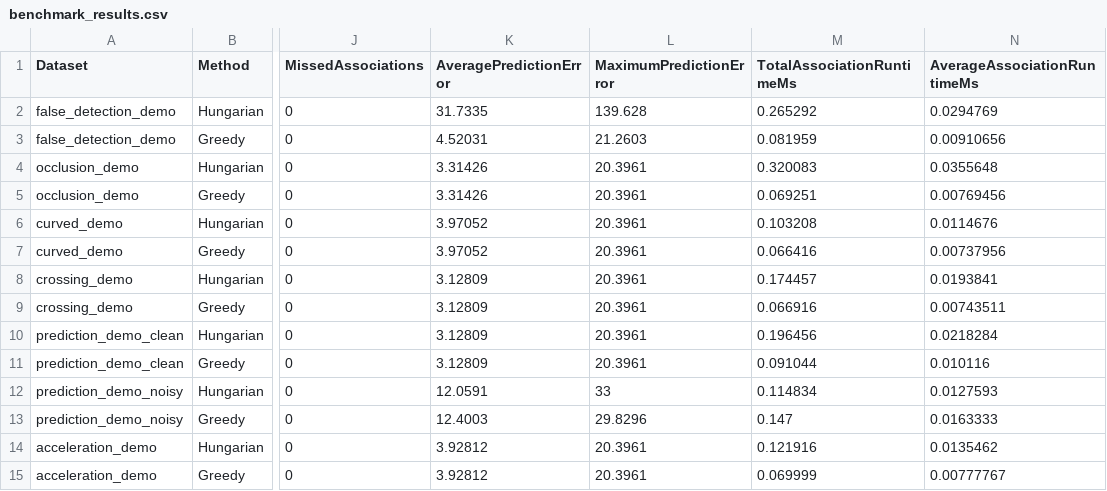
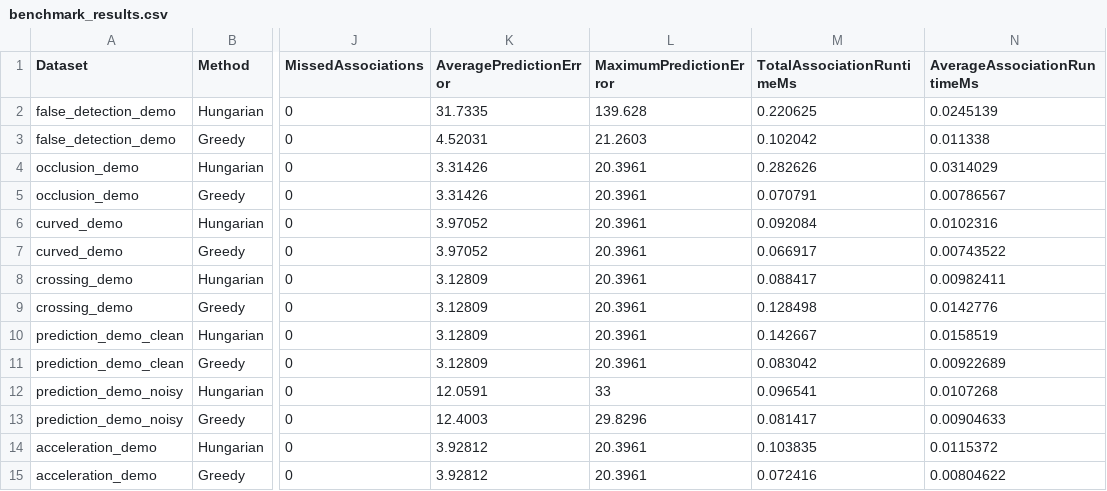
Before and after one commit to caballeroaldo/cpp-autonomy-foundations, a CSV file: output/benchmark_results.csv, drawn as a sheet; only a part is shown, gaps mark what is left out; the diff names each change by its address in the sheet, - before the commit and + after, or states it on an @@ line.

```diff
--- a/output/benchmark_results.csv
+++ b/output/benchmark_results.csv
-M2 (TotalAssociationRuntimeMs): 0.265292
+M2 (TotalAssociationRuntimeMs): 0.220625
-N2 (AverageAssociationRuntimeMs): 0.0294769
+N2 (AverageAssociationRuntimeMs): 0.0245139
-M3 (TotalAssociationRuntimeMs): 0.081959
+M3 (TotalAssociationRuntimeMs): 0.102042
-N3 (AverageAssociationRuntimeMs): 0.00910656
+N3 (AverageAssociationRuntimeMs): 0.011338
-M4 (TotalAssociationRuntimeMs): 0.320083
+M4 (TotalAssociationRuntimeMs): 0.282626
-N4 (AverageAssociationRuntimeMs): 0.0355648
+N4 (AverageAssociationRuntimeMs): 0.0314029
-M5 (TotalAssociationRuntimeMs): 0.069251
+M5 (TotalAssociationRuntimeMs): 0.070791
-N5 (AverageAssociationRuntimeMs): 0.00769456
+N5 (AverageAssociationRuntimeMs): 0.00786567
-M6 (TotalAssociationRuntimeMs): 0.103208
+M6 (TotalAssociationRuntimeMs): 0.092084
-N6 (AverageAssociationRuntimeMs): 0.0114676
+N6 (AverageAssociationRuntimeMs): 0.0102316
-M7 (TotalAssociationRuntimeMs): 0.066416
+M7 (TotalAssociationRuntimeMs): 0.066917
-N7 (AverageAssociationRuntimeMs): 0.00737956
+N7 (AverageAssociationRuntimeMs): 0.00743522
-M8 (TotalAssociationRuntimeMs): 0.174457
+M8 (TotalAssociationRuntimeMs): 0.088417
-N8 (AverageAssociationRuntimeMs): 0.0193841
+N8 (AverageAssociationRuntimeMs): 0.00982411
-M9 (TotalAssociationRuntimeMs): 0.066916
+M9 (TotalAssociationRuntimeMs): 0.128498
-N9 (AverageAssociationRuntimeMs): 0.00743511
+N9 (AverageAssociationRuntimeMs): 0.0142776
-M10 (TotalAssociationRuntimeMs): 0.196456
+M10 (TotalAssociationRuntimeMs): 0.142667
-N10 (AverageAssociationRuntimeMs): 0.0218284
+N10 (AverageAssociationRuntimeMs): 0.0158519
-M11 (TotalAssociationRuntimeMs): 0.091044
+M11 (TotalAssociationRuntimeMs): 0.083042
-N11 (AverageAssociationRuntimeMs): 0.010116
+N11 (AverageAssociationRuntimeMs): 0.00922689
-M12 (TotalAssociationRuntimeMs): 0.114834
+M12 (TotalAssociationRuntimeMs): 0.096541
-N12 (AverageAssociationRuntimeMs): 0.0127593
+N12 (AverageAssociationRuntimeMs): 0.0107268
-M13 (TotalAssociationRuntimeMs): 0.147
+M13 (TotalAssociationRuntimeMs): 0.081417
-N13 (AverageAssociationRuntimeMs): 0.0163333
+N13 (AverageAssociationRuntimeMs): 0.00904633
-M14 (TotalAssociationRuntimeMs): 0.121916
+M14 (TotalAssociationRuntimeMs): 0.103835
-N14 (AverageAssociationRuntimeMs): 0.0135462
+N14 (AverageAssociationRuntimeMs): 0.0115372
-M15 (TotalAssociationRuntimeMs): 0.069999
+M15 (TotalAssociationRuntimeMs): 0.072416
-N15 (AverageAssociationRuntimeMs): 0.00777767
+N15 (AverageAssociationRuntimeMs): 0.00804622
```
Also changed, not shown: output/crossing_demo/greedy/benchmark_report.csv, output/crossing_demo/hungarian/benchmark_report.csv, 48 other files.
